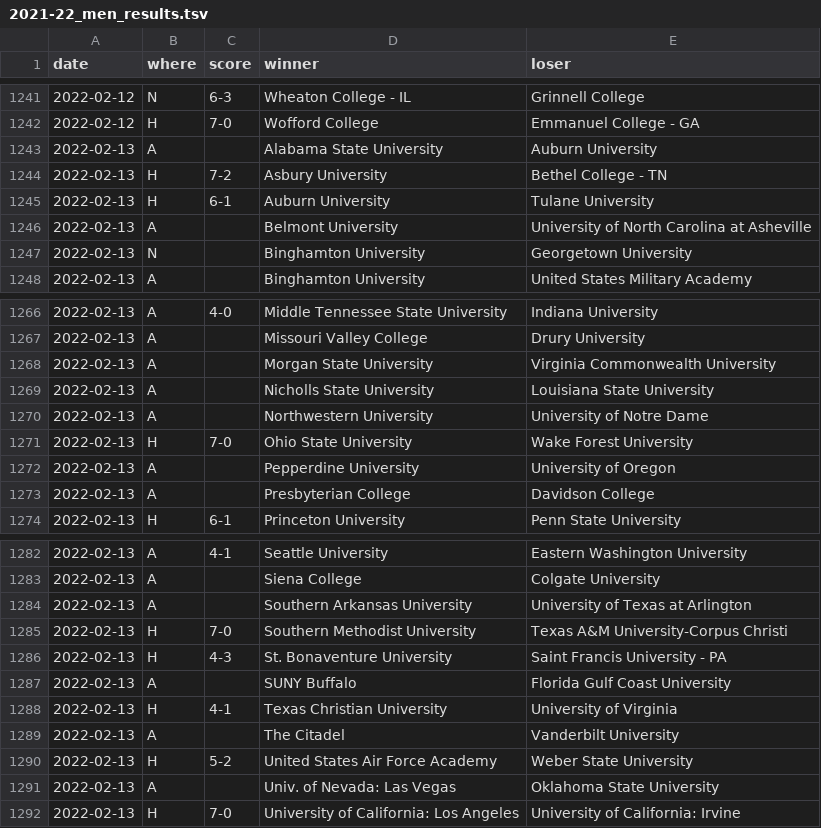
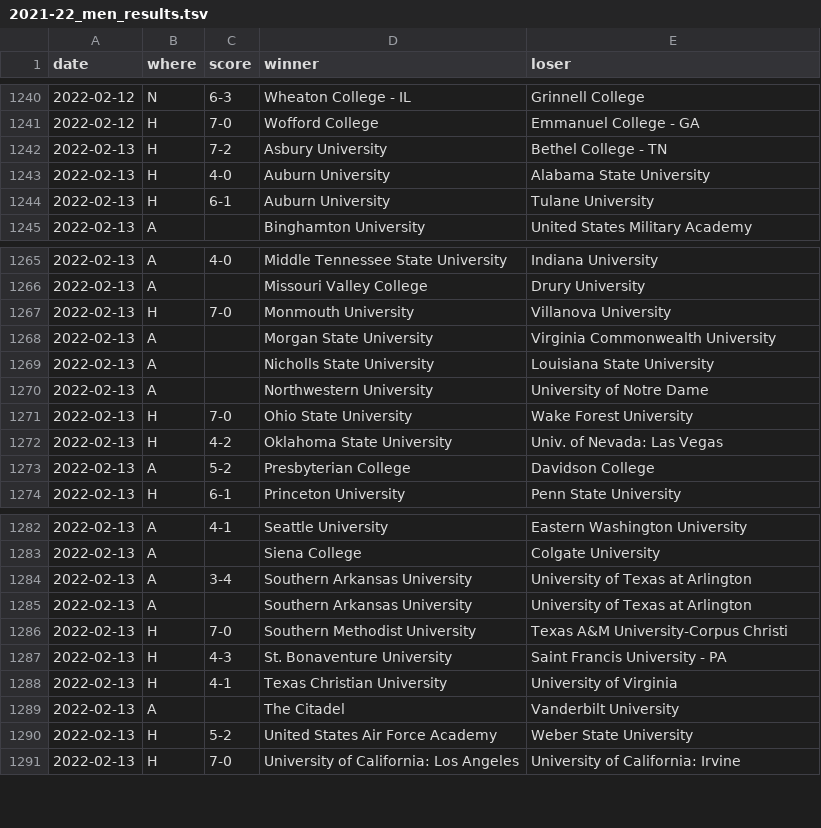
Before and after one commit to TennisOpenData/college-tennis-massey, a TSV file: 2021-22_men_results.tsv, drawn as a sheet; only a part is shown, gaps mark what is left out; the diff covers the shown part only.

```diff
--- a/2021-22_men_results.tsv
+++ b/2021-22_men_results.tsv
@@ -1242,7 +1241,5 @@ date	where	score	winner	loser
 2022-02-12	H	7-0	Wofford College	Emmanuel College - GA
-2022-02-13	A		Alabama State University	Auburn University
 2022-02-13	H	7-2	Asbury University	Bethel College - TN
+2022-02-13	H	4-0	Auburn University	Alabama State University
 2022-02-13	H	6-1	Auburn University	Tulane University
-2022-02-13	A		Belmont University	University of North Carolina at Asheville
-2022-02-13	N		Binghamton University	Georgetown University
 2022-02-13	A		Binghamton University	United States Military Academy
@@ -1267,2 +1266,3 @@ date	where	score	winner	loser
 2022-02-13	A		Missouri Valley College	Drury University
+2022-02-13	H	7-0	Monmouth University	Villanova University
 2022-02-13	A		Morgan State University	Virginia Commonwealth University
@@ -1271,4 +1271,4 @@ date	where	score	winner	loser
 2022-02-13	H	7-0	Ohio State University	Wake Forest University
-2022-02-13	A		Pepperdine University	University of Oregon
-2022-02-13	A		Presbyterian College	Davidson College
+2022-02-13	H	4-2	Oklahoma State University	Univ. of Nevada: Las Vegas
+2022-02-13	A	5-2	Presbyterian College	Davidson College
 2022-02-13	H	6-1	Princeton University	Penn State University
@@ -1283,2 +1283,3 @@ date	where	score	winner	loser
 2022-02-13	A		Siena College	Colgate University
+2022-02-13	A	3-4	Southern Arkansas University	University of Texas at Arlington
 2022-02-13	A		Southern Arkansas University	University of Texas at Arlington
@@ -1286,3 +1287,2 @@ date	where	score	winner	loser
 2022-02-13	H	4-3	St. Bonaventure University	Saint Francis University - PA
-2022-02-13	A		SUNY Buffalo	Florida Gulf Coast University
 2022-02-13	H	4-1	Texas Christian University	University of Virginia
@@ -1290,3 +1290,2 @@ date	where	score	winner	loser
 2022-02-13	H	5-2	United States Air Force Academy	Weber State University
-2022-02-13	A		Univ. of Nevada: Las Vegas	Oklahoma State University
 2022-02-13	H	7-0	University of California: Los Angeles	University of California: Irvine
```
Also changed, not shown: 4 added rows, 2 removed rows and 4 edited cells elsewhere in this file, 2021-22_women_results.tsv.
